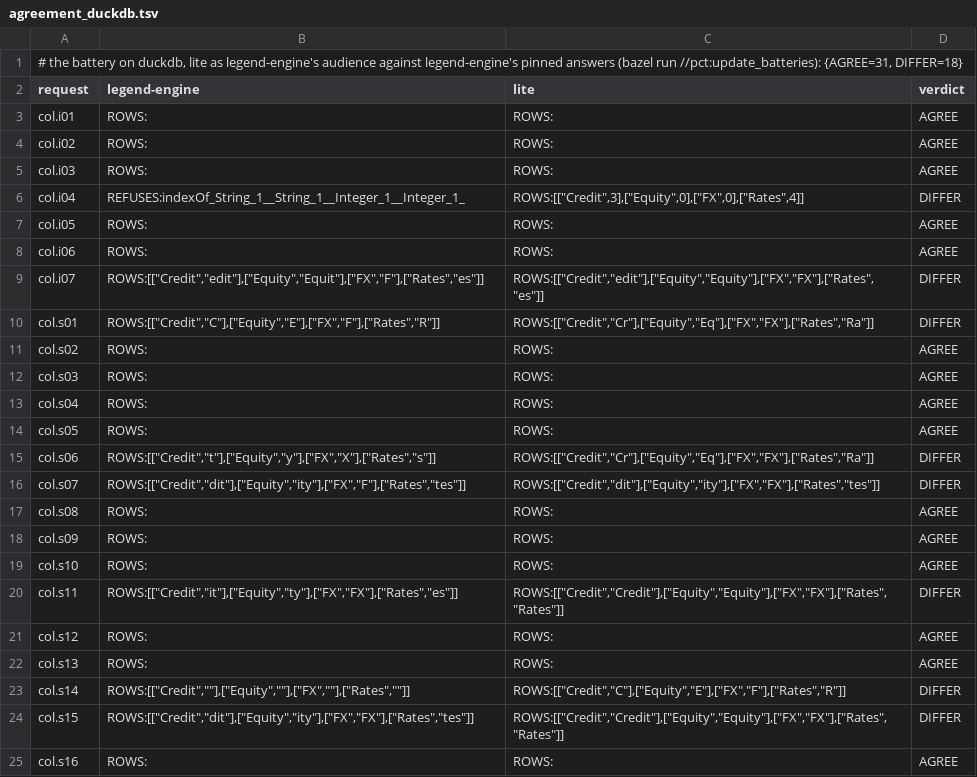
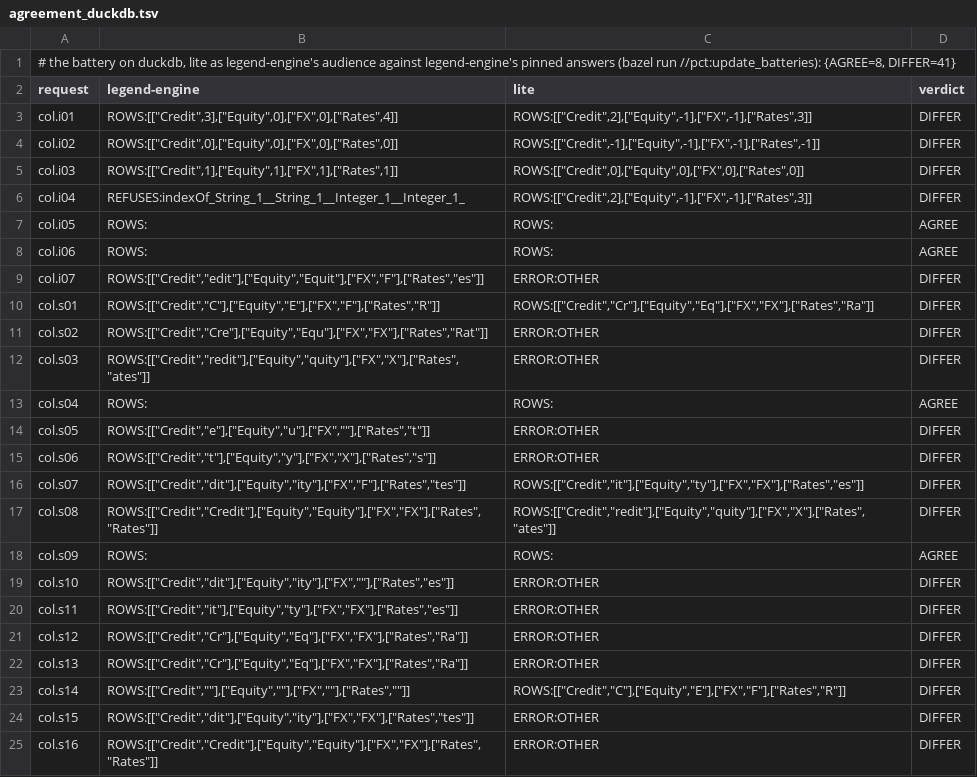
Before and after one commit to neema2/legend-lite, a TSV file: pct/batteries/agreement_duckdb.tsv, drawn as a sheet; only a part is shown; the diff covers the shown part only.

```diff
--- a/pct/batteries/agreement_duckdb.tsv
+++ b/pct/batteries/agreement_duckdb.tsv
@@ -1,25 +1,25 @@
-# the battery on duckdb, lite as legend-engine's audience against legend-engine's pinned answers (bazel run //pct:update_batteries): {AGREE=31, DIFFER=18}
+# the battery on duckdb, lite as legend-engine's audience against legend-engine's pinned answers (bazel run //pct:update_batteries): {AGREE=8, DIFFER=41}
 request	legend-engine	lite	verdict
-col.i01	ROWS:	ROWS:	AGREE
-col.i02	ROWS:	ROWS:	AGREE
-col.i03	ROWS:	ROWS:	AGREE
-col.i04	REFUSES:indexOf_String_1__String_1__Integer_1__Integer_1_	ROWS:[["Credit",3],["Equity",0],["FX",0],["Rates",4]]	DIFFER
+col.i01	ROWS:[["Credit",3],["Equity",0],["FX",0],["Rates",4]]	ROWS:[["Credit",2],["Equity",-1],["FX",-1],["Rates",3]]	DIFFER
+col.i02	ROWS:[["Credit",0],["Equity",0],["FX",0],["Rates",0]]	ROWS:[["Credit",-1],["Equity",-1],["FX",-1],["Rates",-1]]	DIFFER
+col.i03	ROWS:[["Credit",1],["Equity",1],["FX",1],["Rates",1]]	ROWS:[["Credit",0],["Equity",0],["FX",0],["Rates",0]]	DIFFER
+col.i04	REFUSES:indexOf_String_1__String_1__Integer_1__Integer_1_	ROWS:[["Credit",2],["Equity",-1],["FX",-1],["Rates",3]]	DIFFER
 col.i05	ROWS:	ROWS:	AGREE
 col.i06	ROWS:	ROWS:	AGREE
-col.i07	ROWS:[["Credit","edit"],["Equity","Equit"],["FX","F"],["Rates","es"]]	ROWS:[["Credit","edit"],["Equity","Equity"],["FX","FX"],["Rates","es"]]	DIFFER
+col.i07	ROWS:[["Credit","edit"],["Equity","Equit"],["FX","F"],["Rates","es"]]	ERROR:OTHER	DIFFER
 col.s01	ROWS:[["Credit","C"],["Equity","E"],["FX","F"],["Rates","R"]]	ROWS:[["Credit","Cr"],["Equity","Eq"],["FX","FX"],["Rates","Ra"]]	DIFFER
-col.s02	ROWS:	ROWS:	AGREE
-col.s03	ROWS:	ROWS:	AGREE
+col.s02	ROWS:[["Credit","Cre"],["Equity","Equ"],["FX","FX"],["Rates","Rat"]]	ERROR:OTHER	DIFFER
+col.s03	ROWS:[["Credit","redit"],["Equity","quity"],["FX","X"],["Rates","ates"]]	ERROR:OTHER	DIFFER
 col.s04	ROWS:	ROWS:	AGREE
-col.s05	ROWS:	ROWS:	AGREE
-col.s06	ROWS:[["Credit","t"],["Equity","y"],["FX","X"],["Rates","s"]]	ROWS:[["Credit","Cr"],["Equity","Eq"],["FX","FX"],["Rates","Ra"]]	DIFFER
-col.s07	ROWS:[["Credit","dit"],["Equity","ity"],["FX","F"],["Rates","tes"]]	ROWS:[["Credit","dit"],["Equity","ity"],["FX","FX"],["Rates","tes"]]	DIFFER
-col.s08	ROWS:	ROWS:	AGREE
+col.s05	ROWS:[["Credit","e"],["Equity","u"],["FX",""],["Rates","t"]]	ERROR:OTHER	DIFFER
+col.s06	ROWS:[["Credit","t"],["Equity","y"],["FX","X"],["Rates","s"]]	ERROR:OTHER	DIFFER
+col.s07	ROWS:[["Credit","dit"],["Equity","ity"],["FX","F"],["Rates","tes"]]	ROWS:[["Credit","it"],["Equity","ty"],["FX","FX"],["Rates","es"]]	DIFFER
+col.s08	ROWS:[["Credit","Credit"],["Equity","Equity"],["FX","FX"],["Rates","Rates"]]	ROWS:[["Credit","redit"],["Equity","quity"],["FX","X"],["Rates","ates"]]	DIFFER
 col.s09	ROWS:	ROWS:	AGREE
-col.s10	ROWS:	ROWS:	AGREE
-col.s11	ROWS:[["Credit","it"],["Equity","ty"],["FX","FX"],["Rates","es"]]	ROWS:[["Credit","Credit"],["Equity","Equity"],["FX","FX"],["Rates","Rates"]]	DIFFER
-col.s12	ROWS:	ROWS:	AGREE
-col.s13	ROWS:	ROWS:	AGREE
+col.s10	ROWS:[["Credit","dit"],["Equity","ity"],["FX",""],["Rates","es"]]	ERROR:OTHER	DIFFER
+col.s11	ROWS:[["Credit","it"],["Equity","ty"],["FX","FX"],["Rates","es"]]	ERROR:OTHER	DIFFER
+col.s12	ROWS:[["Credit","Cr"],["Equity","Eq"],["FX","FX"],["Rates","Ra"]]	ERROR:OTHER	DIFFER
+col.s13	ROWS:[["Credit","Cr"],["Equity","Eq"],["FX","FX"],["Rates","Ra"]]	ERROR:OTHER	DIFFER
 col.s14	ROWS:[["Credit",""],["Equity",""],["FX",""],["Rates",""]]	ROWS:[["Credit","C"],["Equity","E"],["FX","F"],["Rates","R"]]	DIFFER
-col.s15	ROWS:[["Credit","dit"],["Equity","ity"],["FX","FX"],["Rates","tes"]]	ROWS:[["Credit","Credit"],["Equity","Equity"],["FX","FX"],["Rates","Rates"]]	DIFFER
-col.s16	ROWS:	ROWS:	AGREE
+col.s15	ROWS:[["Credit","dit"],["Equity","ity"],["FX","FX"],["Rates","tes"]]	ERROR:OTHER	DIFFER
+col.s16	ROWS:[["Credit","Credit"],["Equity","Equity"],["FX","FX"],["Rates","Rates"]]	ERROR:OTHER	DIFFER
```
Also changed, not shown: 44 edited cells elsewhere in this file, pct/batteries/agreement_h2.tsv, 14 other files.
